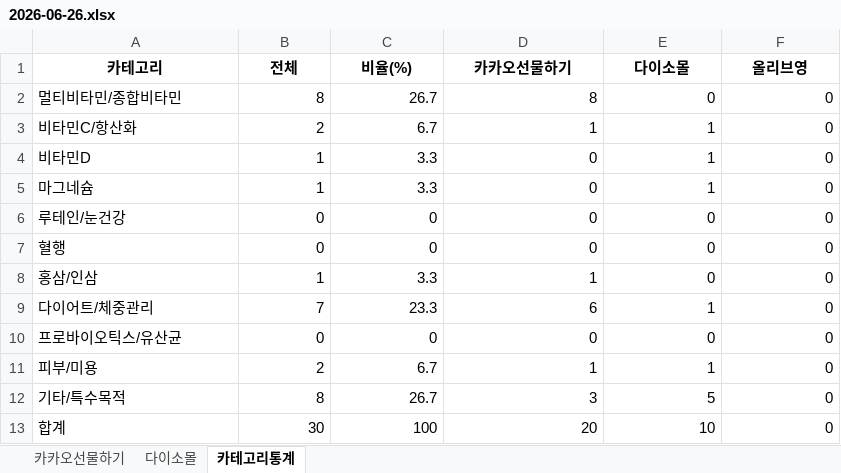
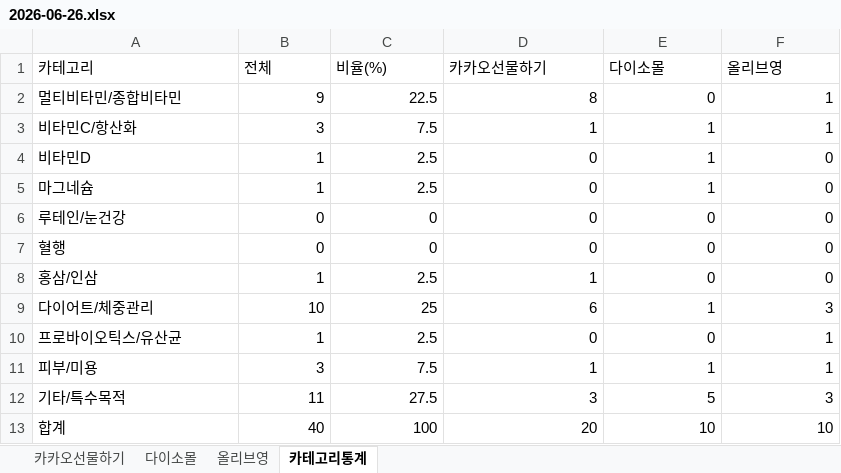
Before and after one commit to primexx98-sudo/Health-Ranking, an Excel workbook: data/daily/2026-06-26.xlsx, sheet 카테고리통계, drawn as a sheet; values as stored, in another font and other column widths than the file's, no borders; the diff names each change by its address in the sheet, - before the commit and + after, or states it on an @@ line.

```diff
--- a/data/daily/2026-06-26.xlsx (sheet 카테고리통계)
+++ b/data/daily/2026-06-26.xlsx (sheet 카테고리통계)
+sheet tab: 올리브영
@@ A1:F1 bold: on → off, alignment: center → left @@
-B2 (전체): 8
+B2 (전체): 9
-C2 (비율(%)): 26.7
+C2 (비율(%)): 22.5
-F2:F3 (올리브영): 0
+F2:F3 (올리브영): 1
-B3 (전체): 2
+B3 (전체): 3
-C3 (비율(%)): 6.7
+C3 (비율(%)): 7.5
-C4:C5 (비율(%)): 3.3
+C4:C5 (비율(%)): 2.5
-C8 (비율(%)): 3.3
+C8 (비율(%)): 2.5
-B9 (전체): 7
+B9 (전체): 10
-C9 (비율(%)): 23.3
+C9 (비율(%)): 25
-F9 (올리브영): 0
+F9 (올리브영): 3
-B10 (전체): 0
+B10 (전체): 1
-C10 (비율(%)): 0
+C10 (비율(%)): 2.5
-F10:F11 (올리브영): 0
+F10:F11 (올리브영): 1
-B11 (전체): 2
+B11 (전체): 3
-C11 (비율(%)): 6.7
+C11 (비율(%)): 7.5
-B12 (전체): 8
+B12 (전체): 11
-C12 (비율(%)): 26.7
+C12 (비율(%)): 27.5
-F12 (올리브영): 0
+F12 (올리브영): 3
-B13 (전체): 30
+B13 (전체): 40
-F13 (올리브영): 0
+F13 (올리브영): 10
```
Also changed, not shown: sheet 다이소몰, sheet 카카오선물하기, data/daily/2026-06-27.xlsx, data/daily/2026-06-28.xlsx, 1 other file.
